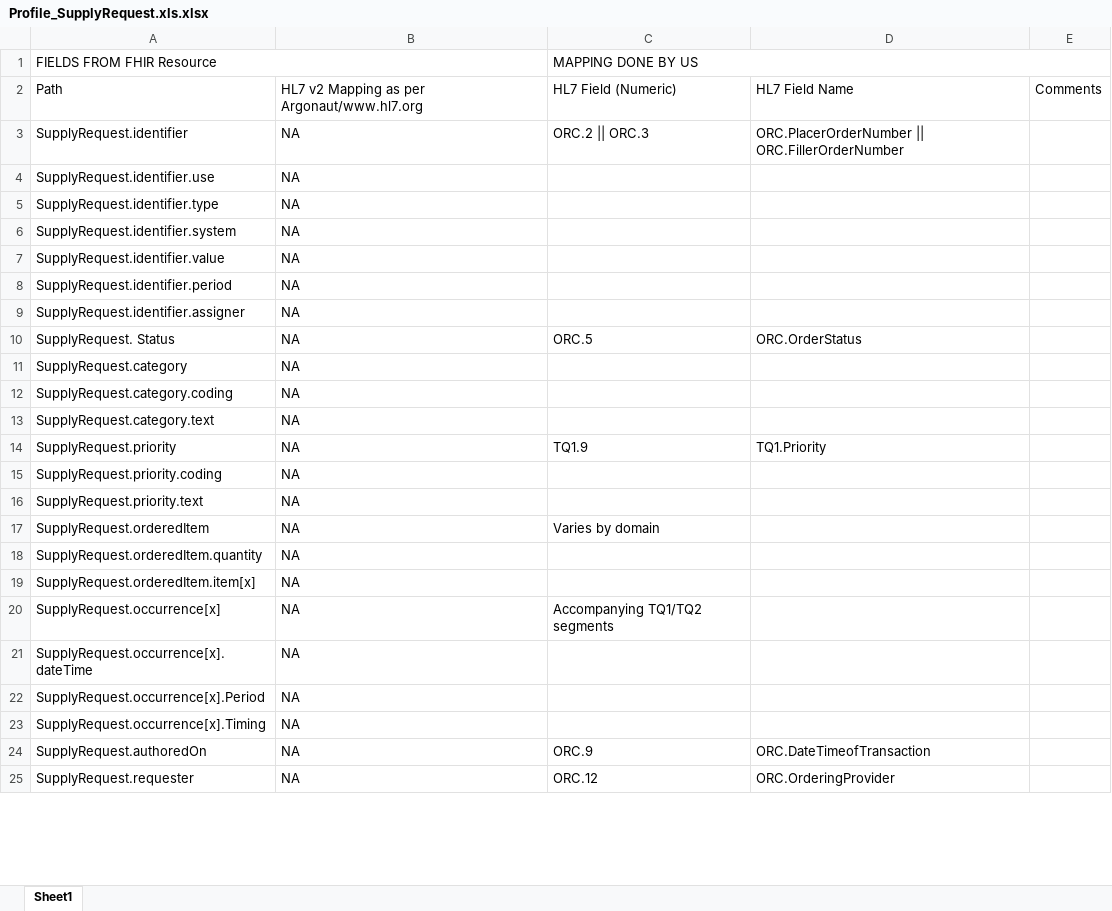
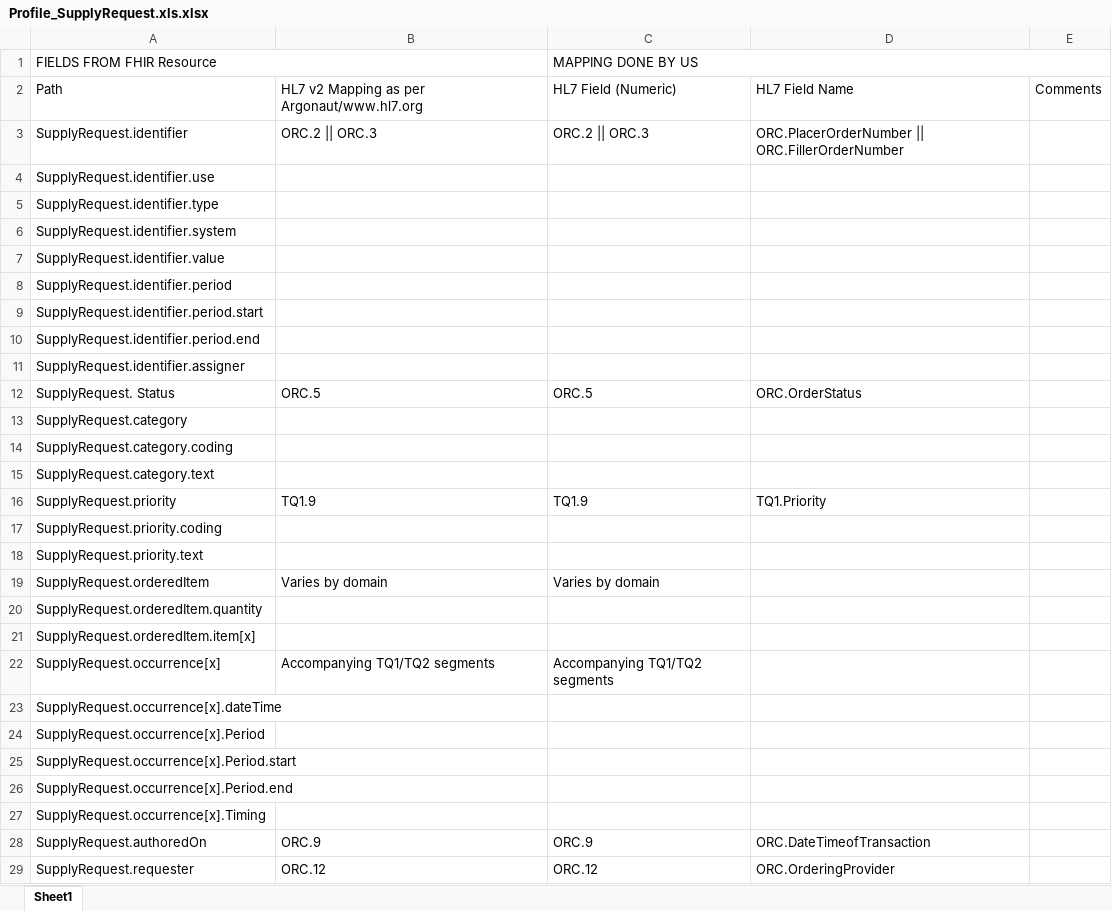
Before and after one commit to Project75/documents, an Excel workbook: Profile_SupplyRequest.xls.xlsx, sheet Sheet1, drawn as a sheet; only a part is shown; values as stored, in another font and other column widths than the file's, no cell formats; addresses are those after the commit; the diff covers the shown part only; the diff names each change by its address in the sheet, - before the commit and + after, or states it on an @@ line.

Commit message:
updated
updated

```diff
--- a/Profile_SupplyRequest.xls.xlsx (sheet Sheet1)
+++ b/Profile_SupplyRequest.xls.xlsx (sheet Sheet1)
-B3: NA
+B3: ORC.2 || ORC.3
-B4:B8: NA
+B4:B8: (empty)
+row 9: SupplyRequest.identifier.period.start
+row 10: SupplyRequest.identifier.period.end
-B11: NA
+B11: (empty)
-B12: NA
+B12: ORC.5
-B13:B15: NA
+B13:B15: (empty)
-B16: NA
+B16: TQ1.9
-B17:B18: NA
+B17:B18: (empty)
-B19: NA
+B19: Varies by domain
-B20:B21: NA
+B20:B21: (empty)
-B22: NA
+B22: Accompanying TQ1/TQ2 segments
-B23:B24: NA
+B23:B24: (empty)
+row 25: SupplyRequest.occurrence[x].Period.start
+row 26: SupplyRequest.occurrence[x].Period.end
-B27: NA
+B27: (empty)
-B28: NA
+B28: ORC.9
-B29: NA
+B29: ORC.12
```
Also changed, not shown: 68 added rows, 1 removed row and 6 edited cells elsewhere in this sheet, cell formats.
